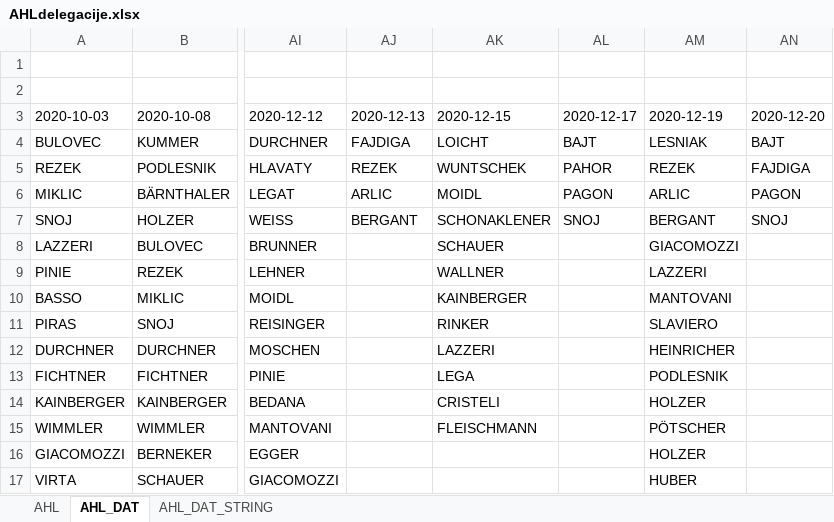
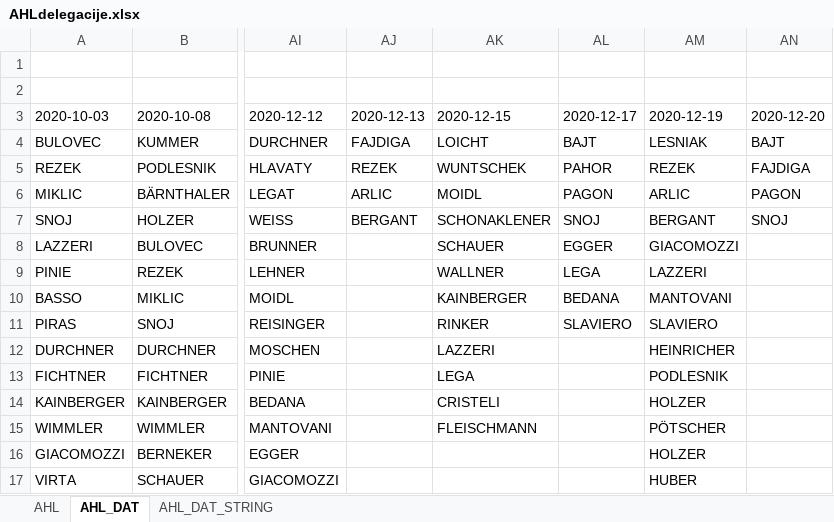
Before and after one commit to snojle23/delegacije, an Excel workbook: data/AHLdelegacije.xlsx, sheet AHL_DAT, drawn as a sheet; only a part is shown, gaps mark what is left out; values as stored, in another font and other column widths than the file's, no borders; the diff names each change by its address in the sheet, - before the commit and + after, or states it on an @@ line.

```diff
--- a/data/AHLdelegacije.xlsx (sheet AHL_DAT)
+++ b/data/AHLdelegacije.xlsx (sheet AHL_DAT)
-AL8 (2020-12-17): (empty)
+AL8 (2020-12-17): EGGER
-AL9 (2020-12-17): (empty)
+AL9 (2020-12-17): LEGA
-AL10 (2020-12-17): (empty)
+AL10 (2020-12-17): BEDANA
-AL11 (2020-12-17): (empty)
+AL11 (2020-12-17): SLAVIERO
```
Also changed, not shown: sheet AHL, sheet AHL_DAT_STRING, data/ICEHLdelegacije.xlsx, 2 other files.
